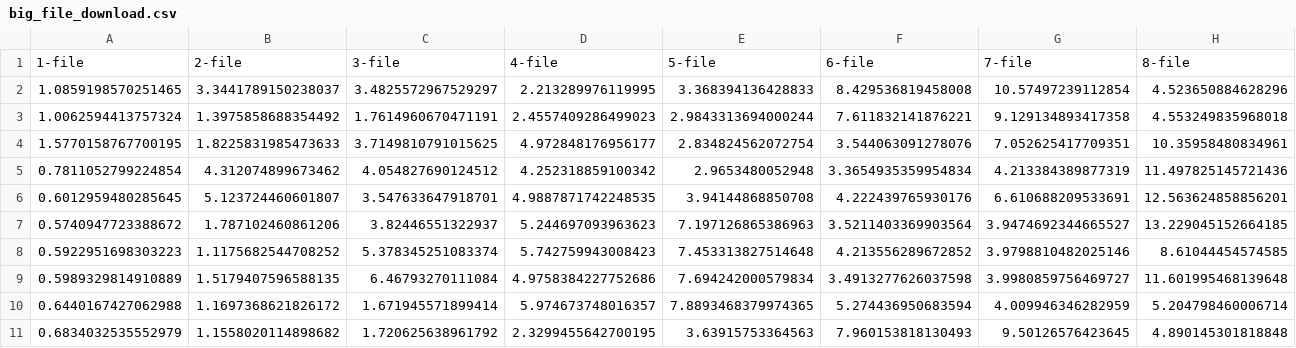
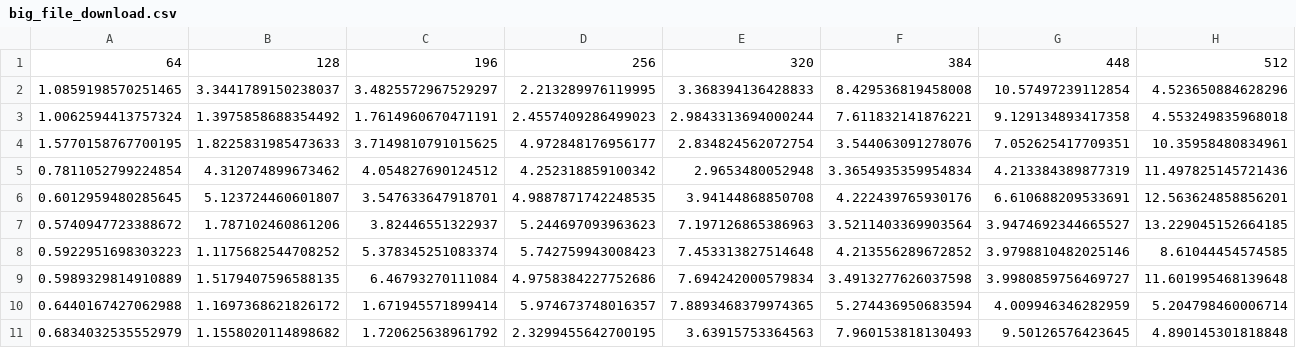
Before and after one commit to wei840222/storage-management-system, a CSV file: loadTest/minio/big_file_download.csv, drawn as a sheet; only a part is shown; removed rows and columns are numbered as before the commit, all else as after; rows hold the shown columns only; the diff names each change by its address in the sheet, - before the commit and + after, or states it on an @@ line.

```diff
--- a/loadTest/minio/big_file_download.csv
+++ b/loadTest/minio/big_file_download.csv
-row 1: 1-file | 2-file | 3-file | 4-file | 5-file | 6-file | 7-file | 8-file
+row 1: 64 | 128 | 196 | 256 | 320 | 384 | 448 | 512
```
Also changed, not shown: loadTest/minio/big_file_longhorn_download.csv, loadTest/minio/big_file_longhorn_upload.csv, 4 other files.
